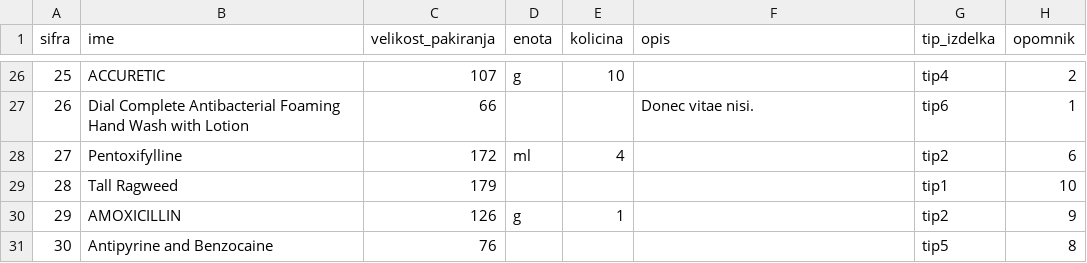
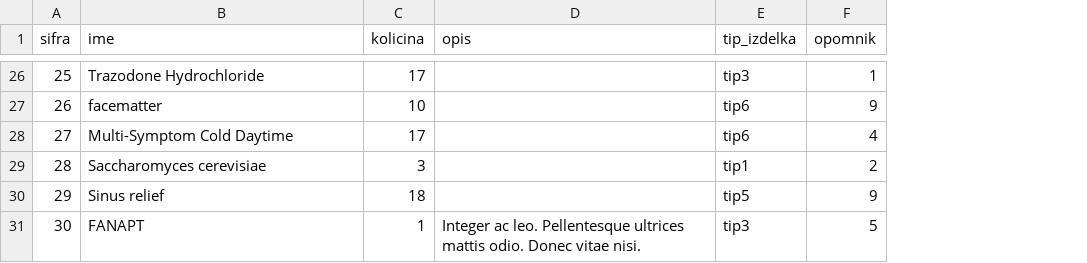
Before and after one commit to Kriznar4/the_real_skladisce, a CSV file: podatki/izdelki.csv, drawn as a sheet; only a part is shown, gaps mark what is left out; removed rows and columns are numbered as before the commit, all else as after; the diff covers the shown part only; the diff names each change by its address in the sheet, - before the commit and + after, or states it on an @@ line.

```diff
--- a/podatki/izdelki.csv
+++ b/podatki/izdelki.csv
-column C (velikost_pakiranja), rows 26-31: 107 | 66 | 172 | 179 | 126 | 76
-column D (enota), rows 26-30: g |  | ml |  | g
-B26 (ime): ACCURETIC
+B26 (ime): Trazodone Hydrochloride
-C26 (kolicina): 10
+C26 (kolicina): 17
-E26 (tip_izdelka): tip4
+E26 (tip_izdelka): tip3
-F26 (opomnik): 2
+F26 (opomnik): 1
-B27 (ime): Dial Complete Antibacterial Foaming Hand Wash with Lotion
+B27 (ime): facematter
-C27 (kolicina): (empty)
+C27 (kolicina): 10
-D27 (opis): Donec vitae nisi.
+D27 (opis): (empty)
-F27 (opomnik): 1
+F27 (opomnik): 9
-B28 (ime): Pentoxifylline
+B28 (ime): Multi-Symptom Cold Daytime
-C28 (kolicina): 4
+C28 (kolicina): 17
-E28 (tip_izdelka): tip2
+E28 (tip_izdelka): tip6
-F28 (opomnik): 6
+F28 (opomnik): 4
-B29 (ime): Tall Ragweed
+B29 (ime): Saccharomyces cerevisiae
-C29 (kolicina): (empty)
+C29 (kolicina): 3
-F29 (opomnik): 10
+F29 (opomnik): 2
-B30 (ime): AMOXICILLIN
+B30 (ime): Sinus relief
-C30 (kolicina): 1
+C30 (kolicina): 18
-E30 (tip_izdelka): tip2
+E30 (tip_izdelka): tip5
-B31 (ime): Antipyrine and Benzocaine
+B31 (ime): FANAPT
-C31 (kolicina): (empty)
+C31 (kolicina): 1
-D31 (opis): (empty)
+D31 (opis): Integer ac leo. Pellentesque ultrices mattis odio. Donec vitae nisi.
-E31 (tip_izdelka): tip5
+E31 (tip_izdelka): tip3
-F31 (opomnik): 8
+F31 (opomnik): 5
```
Also changed, not shown: 91 edited cells elsewhere in this file, 5 other files.
